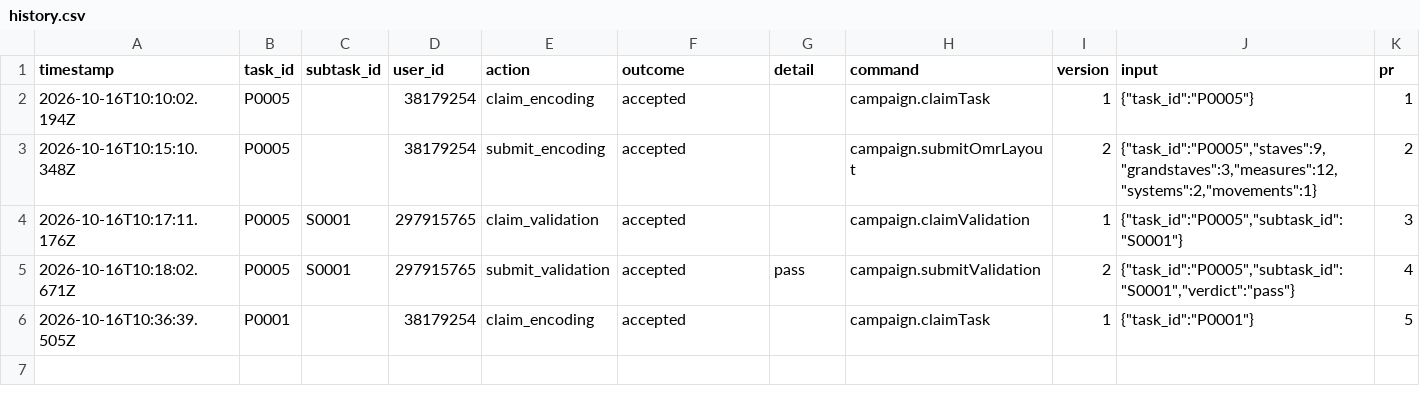
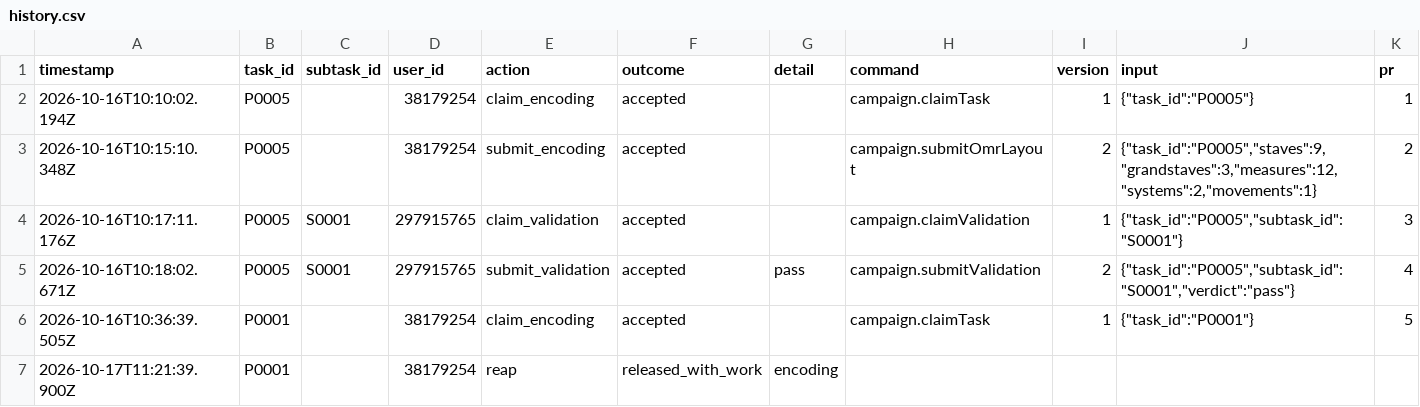
Before and after one commit to ohwjd/test-20261016-1, a CSV file: tracking/history.csv, drawn as a sheet; the diff names each change by its address in the sheet, - before the commit and + after, or states it on an @@ line.

```diff
--- a/tracking/history.csv
+++ b/tracking/history.csv
+row 7: 2026-10-17T11:21:39.900Z | P0001 |  | 38179254 | reap | released_with_work | encoding
```
Also changed, not shown: 1 other file.
